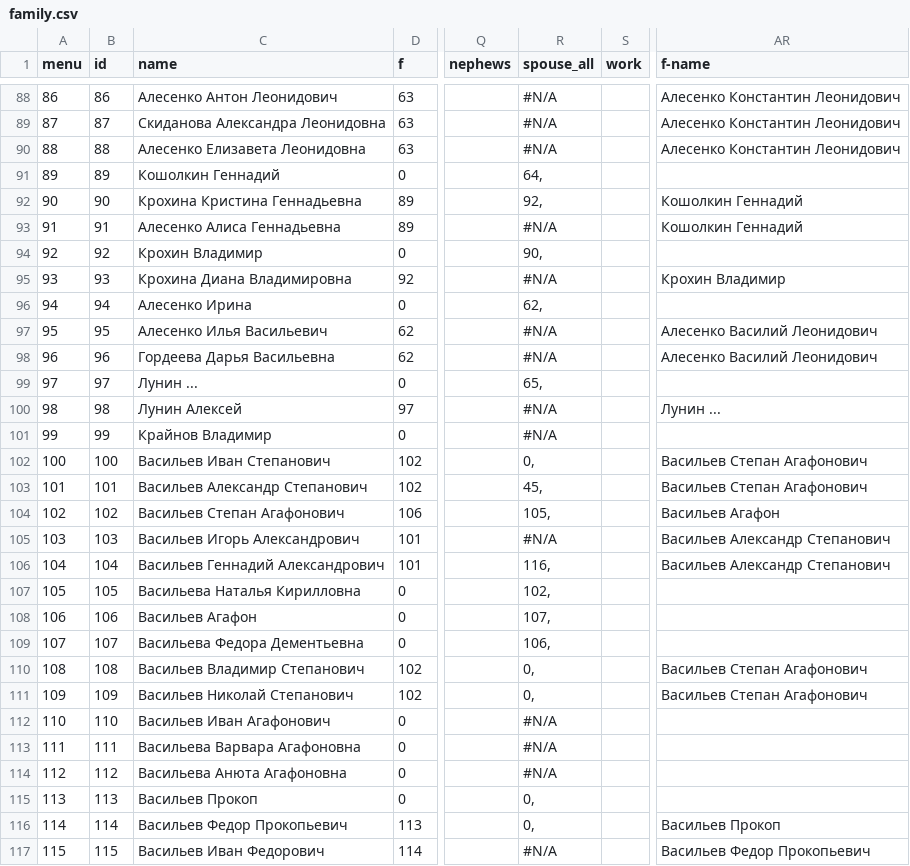
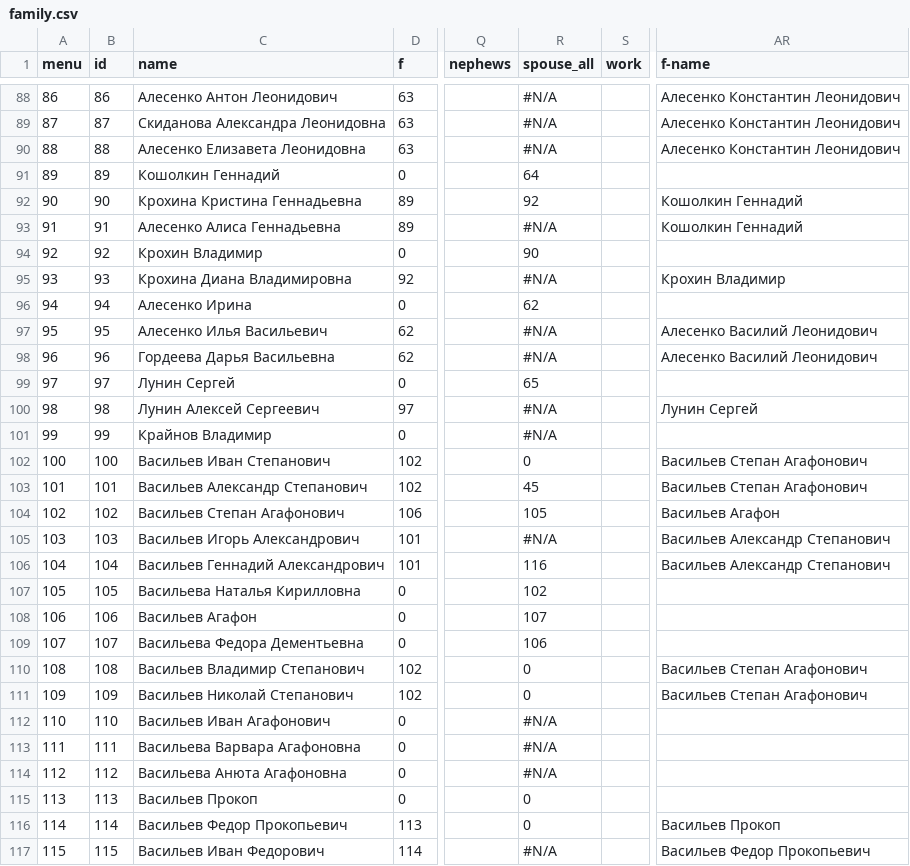
Before and after one commit to Itzamna/family, a CSV file: _data/family.csv, drawn as a sheet; only a part is shown, gaps mark what is left out; the diff covers the shown part only; the diff names each change by its address in the sheet, - before the commit and + after, or states it on an @@ line.

```diff
--- a/_data/family.csv
+++ b/_data/family.csv
-R91 (spouse_all): 64,
+R91 (spouse_all): 64
-R92 (spouse_all): 92,
+R92 (spouse_all): 92
-R94 (spouse_all): 90,
+R94 (spouse_all): 90
-R96 (spouse_all): 62,
+R96 (spouse_all): 62
-C99 (name): Лунин ...
+C99 (name): Лунин Сергей
-R99 (spouse_all): 65,
+R99 (spouse_all): 65
-C100 (name): Лунин Алексей
+C100 (name): Лунин Алексей Сергеевич
-AR100 (f-name): Лунин ...
+AR100 (f-name): Лунин Сергей
-R102 (spouse_all): 0,
+R102 (spouse_all): 0
-R103 (spouse_all): 45,
+R103 (spouse_all): 45
-R104 (spouse_all): 105,
+R104 (spouse_all): 105
-R106 (spouse_all): 116,
+R106 (spouse_all): 116
-R107 (spouse_all): 102,
+R107 (spouse_all): 102
-R108 (spouse_all): 107,
+R108 (spouse_all): 107
-R109 (spouse_all): 106,
+R109 (spouse_all): 106
-R110:R111 (spouse_all): 0,
+R110:R111 (spouse_all): 0
-R115:R116 (spouse_all): 0,
+R115:R116 (spouse_all): 0
```
Also changed, not shown: 85 edited cells elsewhere in this file, 1 other file.
